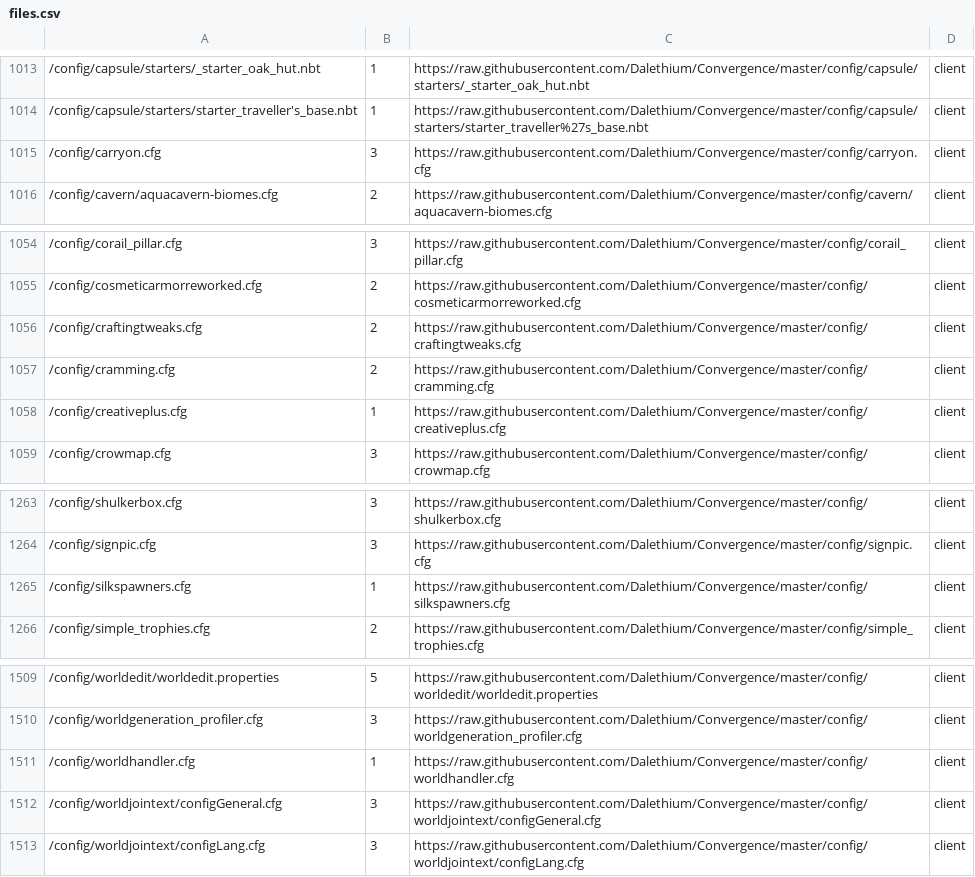
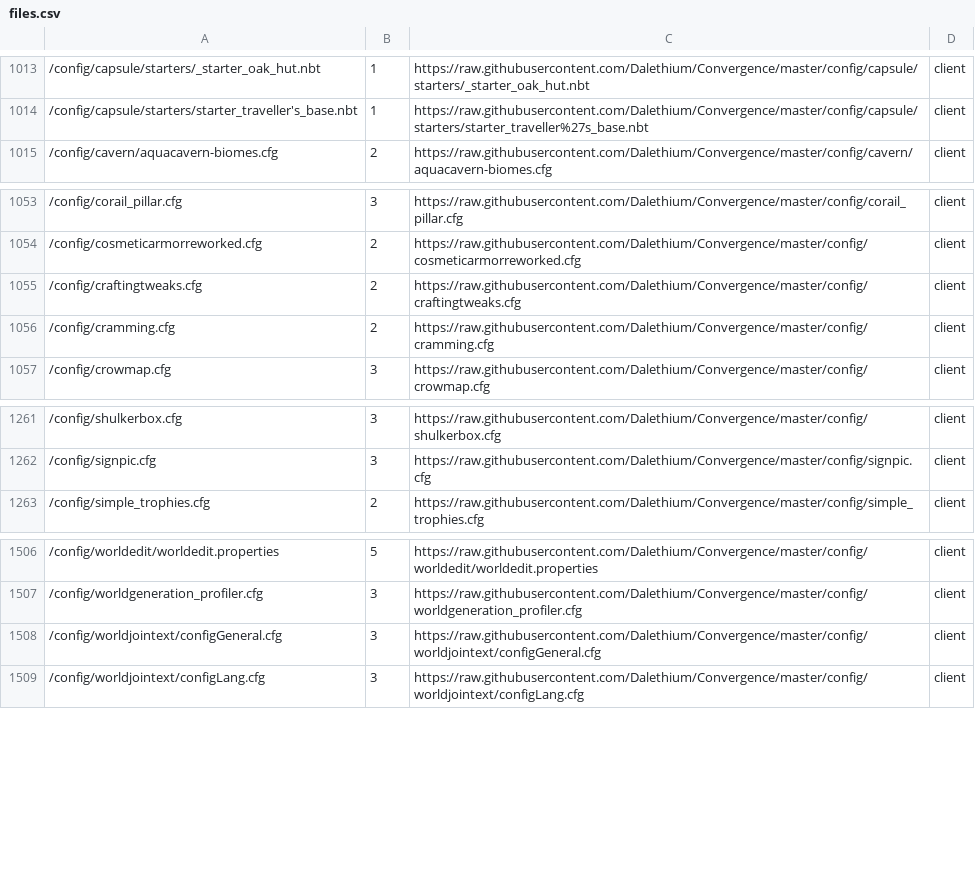
Before and after one commit to Dalethium/Convergence, a CSV file: files.csv, drawn as a sheet; only a part is shown, gaps mark what is left out; the diff names each change by its address in the sheet, - before the commit and + after, or states it on an @@ line.

Commit message:
Update files.csv

```diff
--- a/files.csv
+++ b/files.csv
-row 1015: /config/carryon.cfg | 3 | https://raw.githubusercontent.com/Dalethium/Convergence/master/config/carryon.cfg | client
-row 1058: /config/creativeplus.cfg | 1 | https://raw.githubusercontent.com/Dalethium/Convergence/master/config/creativeplus.cfg | client
-row 1265: /config/silkspawners.cfg | 1 | https://raw.githubusercontent.com/Dalethium/Convergence/master/config/silkspawners.cfg | client
-row 1511: /config/worldhandler.cfg | 1 | https://raw.githubusercontent.com/Dalethium/Convergence/master/config/worldhandler.cfg | client
```
